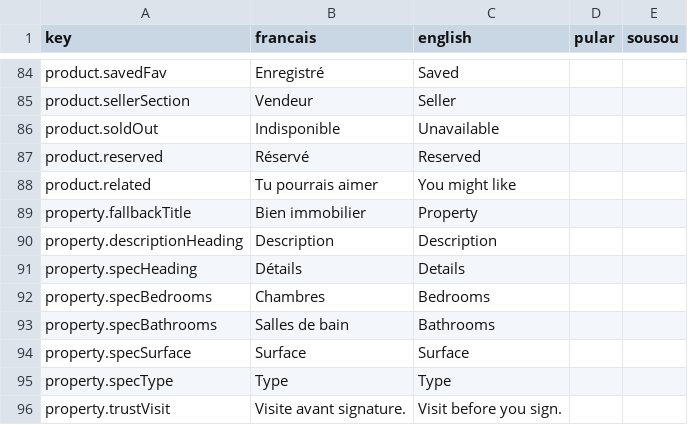
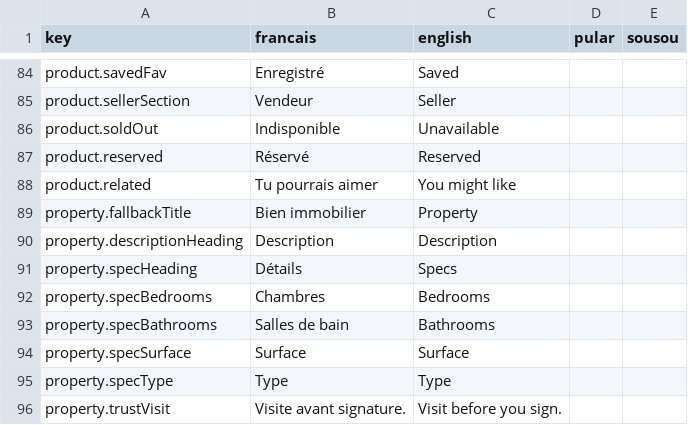
Before and after one commit to ProgixDev/linky-mobile, a CSV file: linky-translations.csv, drawn as a sheet; only a part is shown, gaps mark what is left out; the diff covers the shown part only.

```diff
--- a/linky-translations.csv
+++ b/linky-translations.csv
@@ -90,3 +90,3 @@ property.fallbackTitle,Bien immobilier,Property,,
 property.descriptionHeading,Description,Description,,
-property.specHeading,Détails,Details,,
+property.specHeading,Détails,Specs,,
 property.specBedrooms,Chambres,Bedrooms,,
```
Also changed, not shown: 47 added rows elsewhere in this file, 6 other files.
